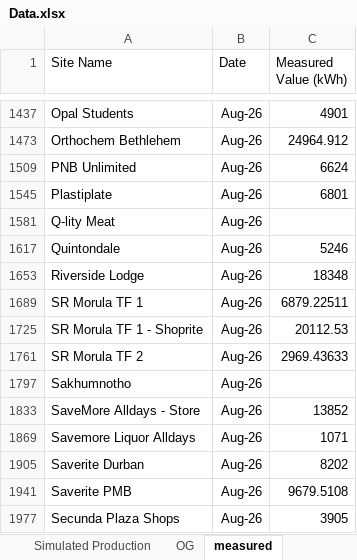
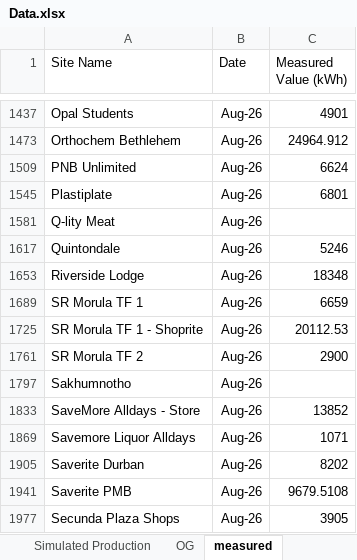
Before and after one commit to MathakgaleMohale/Performance-Review, an Excel workbook: Data.xlsx, sheet measured, drawn as a sheet; only a part is shown, gaps mark what is left out; values as stored, in another font and other column widths than the file's, no borders; table styles not drawn; the diff names each change by its address in the sheet, - before the commit and + after, or states it on an @@ line.

```diff
--- a/Data.xlsx (sheet measured)
+++ b/Data.xlsx (sheet measured)
-C1689 (Measured Value (kWh)): 6879.22511
+C1689 (Measured Value (kWh)): 6659
-C1761 (Measured Value (kWh)): 2969.43633
+C1761 (Measured Value (kWh)): 2900
```
Also changed, not shown: sheet Comments, sheet expected_production, sheet OG, sheet performance, sheet site_tech_info, sheet Simulated Production, 1 more sheet, hidden cells, 5 other files.
